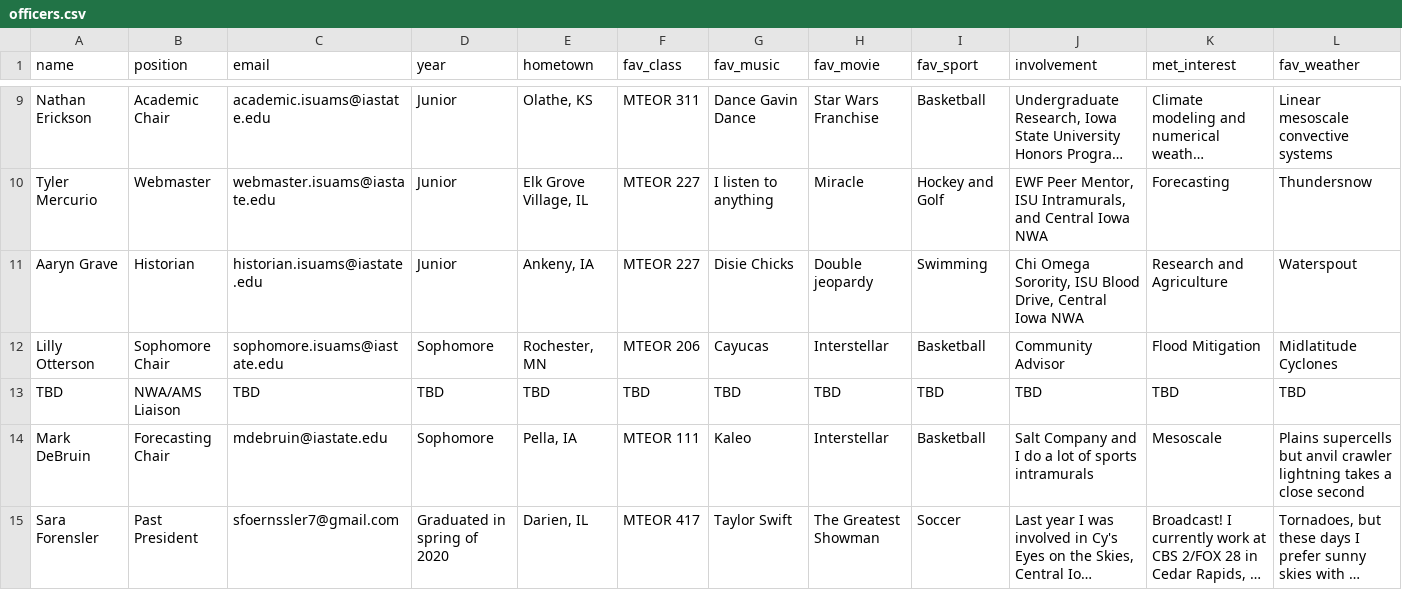
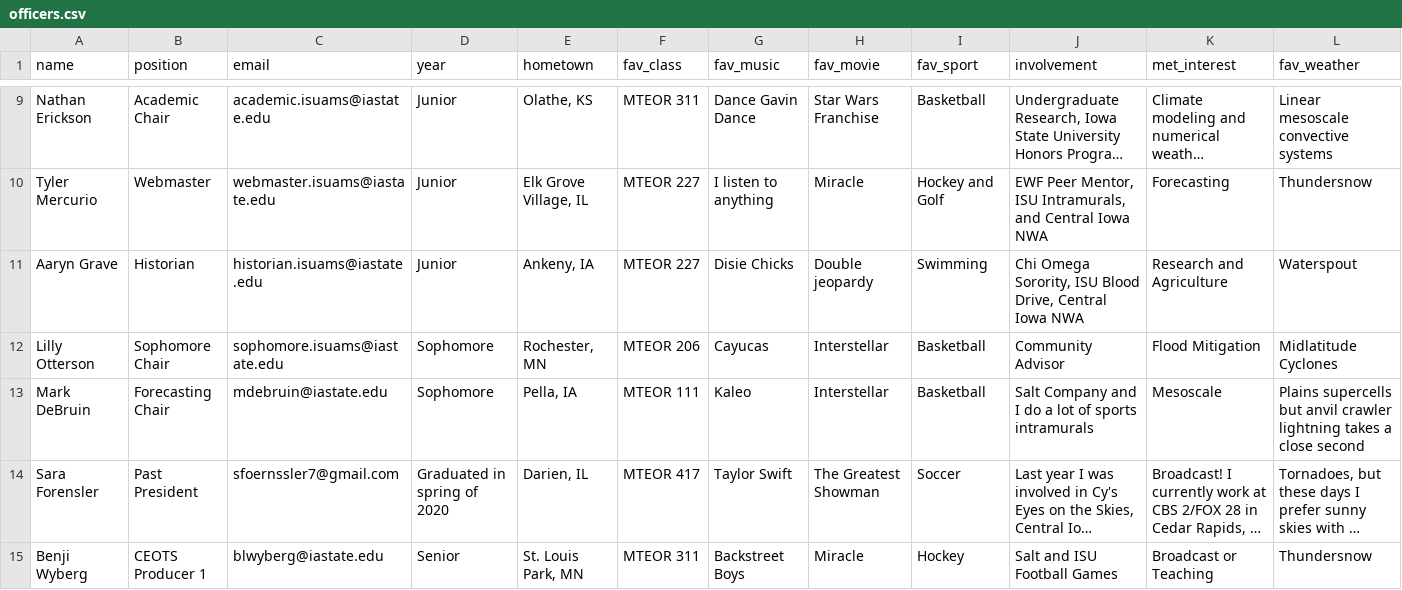
Before and after one commit to isuams/isuams, a CSV file: _data/officers.csv, drawn as a sheet; only a part is shown, gaps mark what is left out; the shorter side is filled out with more unchanged rows; long unchanged cells end in …; rows hold the shown columns only; the diff names each change by its address in the sheet, - before the commit and + after, or states it on an @@ line.

Commit message:
Made changes to errors in commit

```diff
--- a/_data/officers.csv
+++ b/_data/officers.csv
-row 13: TBD | NWA/AMS Liaison | TBD | TBD | TBD | TBD | TBD | TBD | TBD | TBD | TBD | TBD
```
